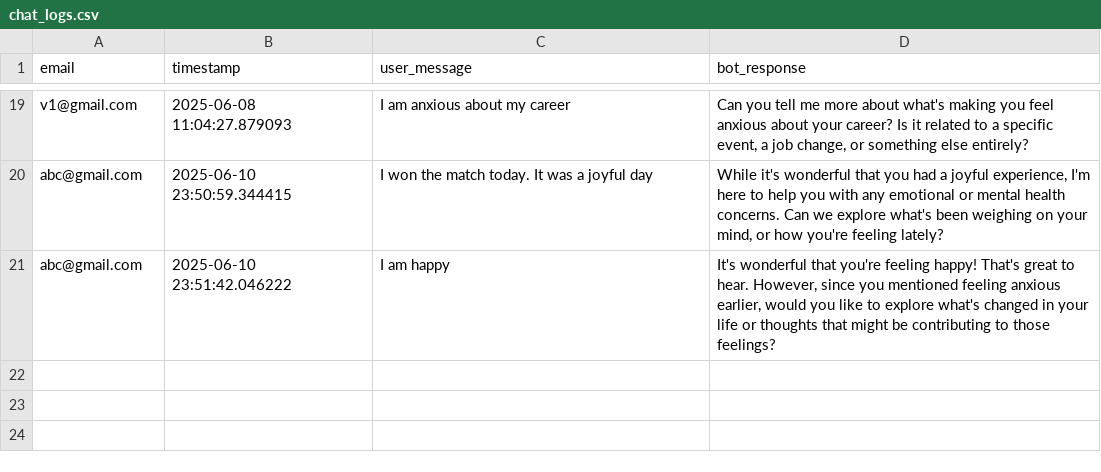
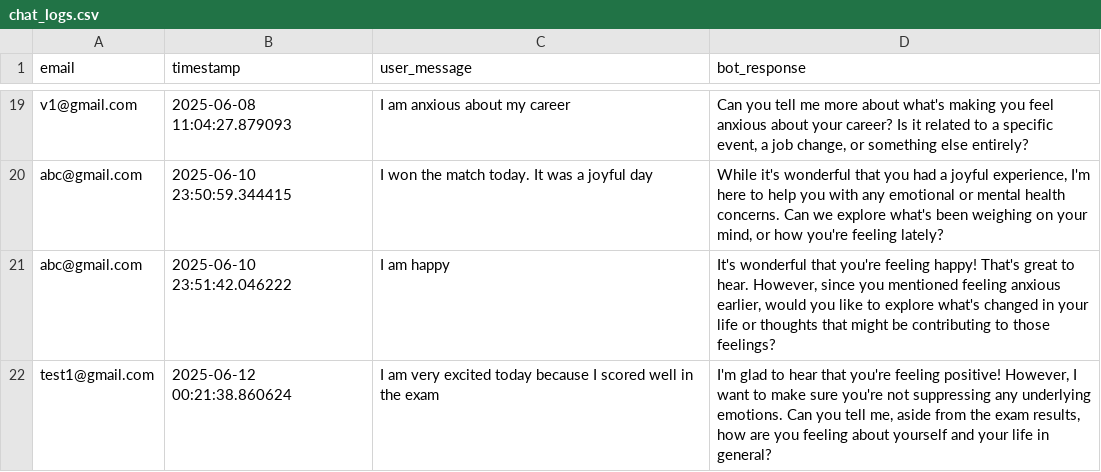
Before and after one commit to Dwaipayan-Ghosh/Therapy_Chatbot, a CSV file: chat_logs.csv, drawn as a sheet; only a part is shown, gaps mark what is left out; the diff names each change by its address in the sheet, - before the commit and + after, or states it on an @@ line.

```diff
--- a/chat_logs.csv
+++ b/chat_logs.csv
+row 22: test1@gmail.com | 2025-06-12 00:21:38.860624 | I am very excited today because I scored well in the exam | I'm glad to hear that you're feeling positive! However, I want to make sure you're not suppressing any underlying emotions. Can you tell me, aside from the exam results, how are you feeling about yourself and your life in general?
```
Also changed, not shown: users.csv, 6 other files.
